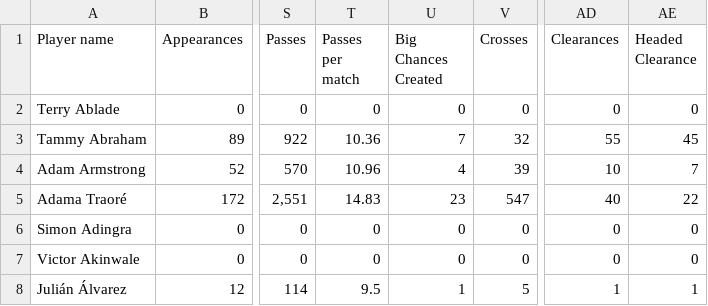
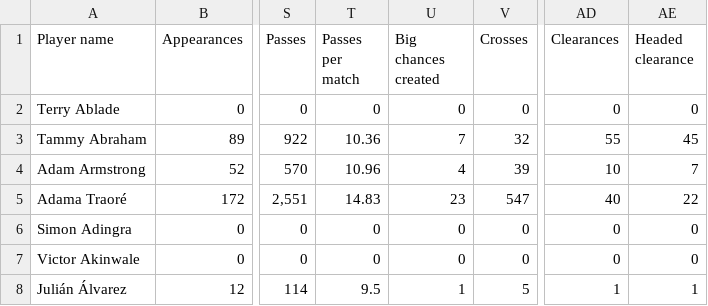
Before and after one commit to hpn00689/NMKHDL_CSC14119-, a CSV file: DATA/forward_data.csv, drawn as a sheet; only a part is shown, gaps mark what is left out; the diff names each change by its address in the sheet, - before the commit and + after, or states it on an @@ line.

```diff
--- a/DATA/forward_data.csv
+++ b/DATA/forward_data.csv
-U1: Big Chances Created
+U1: Big chances created
-AE1: Headed Clearance
+AE1: Headed clearance
```
Also changed, not shown: DATA/midfielder_data.csv, 2 other files.
